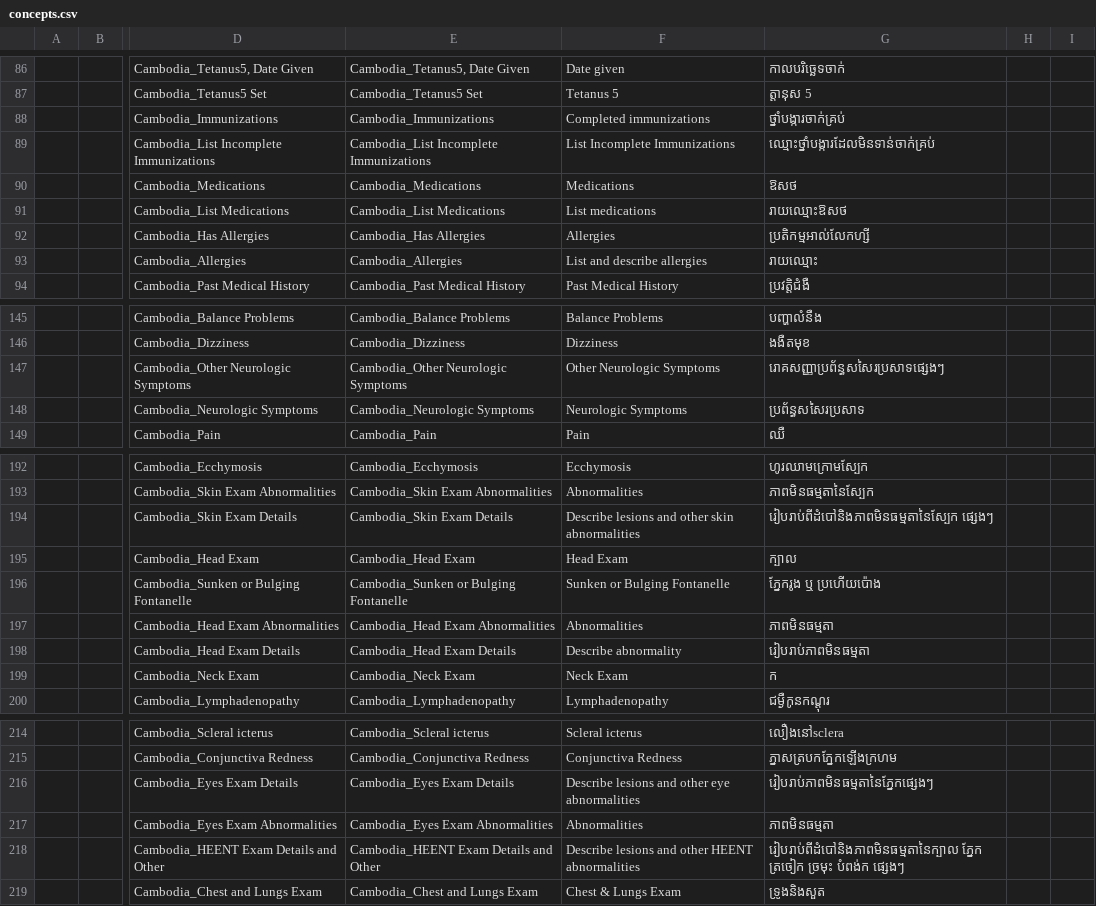
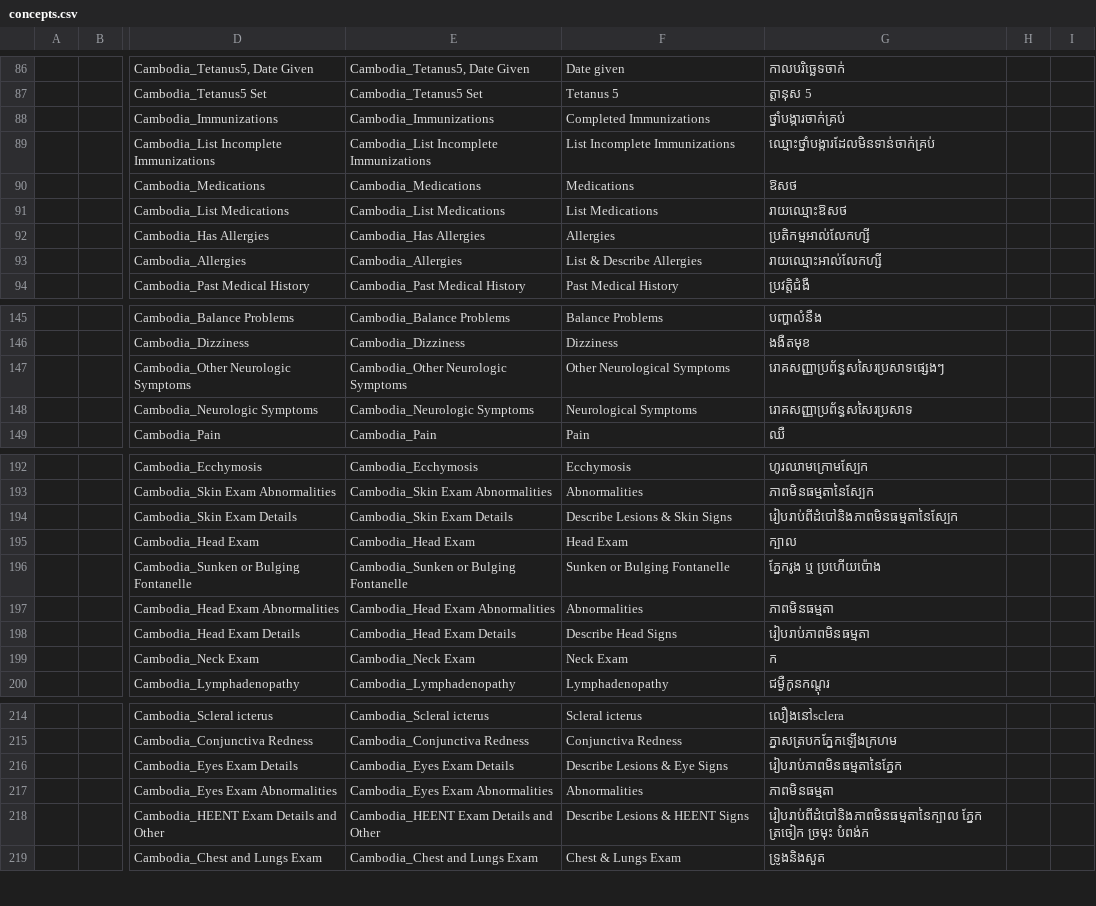
Before and after one commit to rbuisson/openmrs-config-omrs2018, a CSV file: configuration/concepts/concepts.csv, drawn as a sheet; only a part is shown, gaps mark what is left out; the diff covers the shown part only; the diff names each change by its address in the sheet, - before the commit and + after, or states it on an @@ line.

```diff
--- a/configuration/concepts/concepts.csv
+++ b/configuration/concepts/concepts.csv
-F88: Completed immunizations
+F88: Completed Immunizations
-F91: List medications
+F91: List Medications
-F93: List and describe allergies
+F93: List & Describe Allergies
-G93: រាយឈ្មោះ
+G93: រាយឈ្មោះអាល់លែកហ្សី
-F147: Other Neurologic Symptoms
+F147: Other Neurological Symptoms
-F148: Neurologic Symptoms
+F148: Neurological Symptoms
-G148: ប្រព័ន្ធសសៃរប្រសាទ
+G148: រោគសញ្ញាប្រព័ន្ធសសៃរប្រសាទ
-F194: Describe lesions and other skin abnormalities
+F194: Describe Lesions & Skin Signs
-G194: រៀបរាប់ពីដំបៅនិងភាពមិនធម្មតានៃស្បែក ផ្សេងៗ
+G194: រៀបរាប់ពីដំបៅនិងភាពមិនធម្មតានៃស្បែក
-F198: Describe abnormality
+F198: Describe Head Signs
-F216: Describe lesions and other eye abnormalities
+F216: Describe Lesions & Eye Signs
-G216: រៀបរាប់ភាពមិនធម្មតានៃភ្នែកផ្សេងៗ
+G216: រៀបរាប់ភាពមិនធម្មតានៃភ្នែក
-F218: Describe lesions and other HEENT abnormalities
+F218: Describe Lesions & HEENT Signs
-G218: …ច្រមុះ បំពង់ក ផ្សេងៗ
+G218: …ច្រមុះ បំពង់ក
```
Also changed, not shown: 19 removed rows and 31 edited cells elsewhere in this file, 2 other files.
